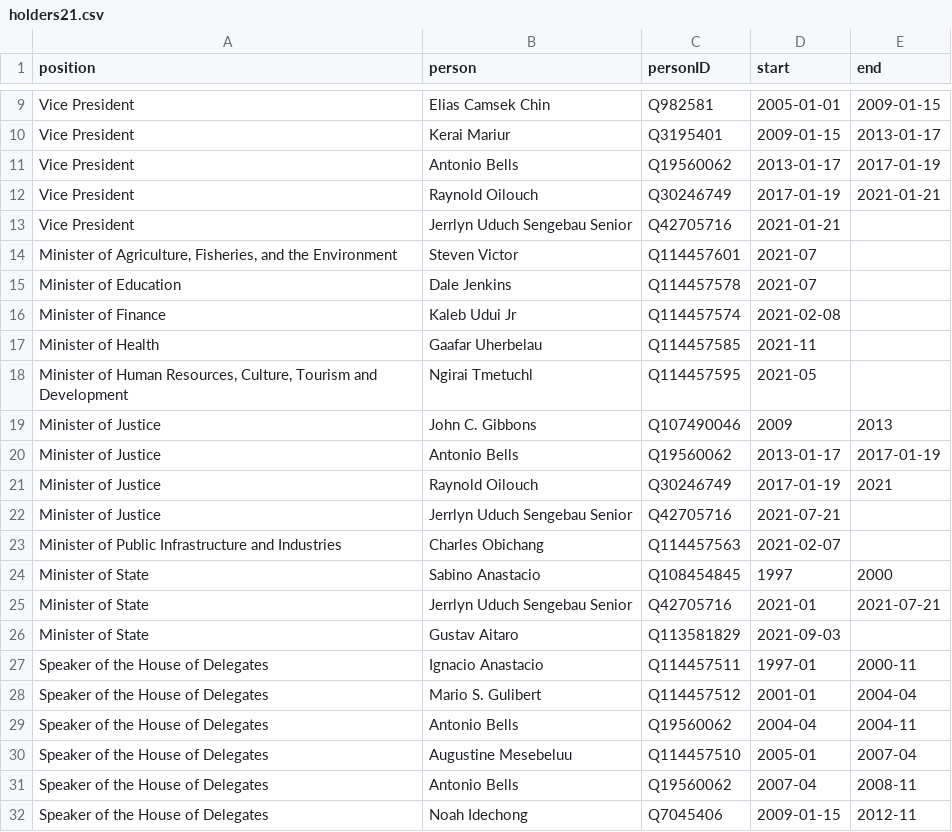
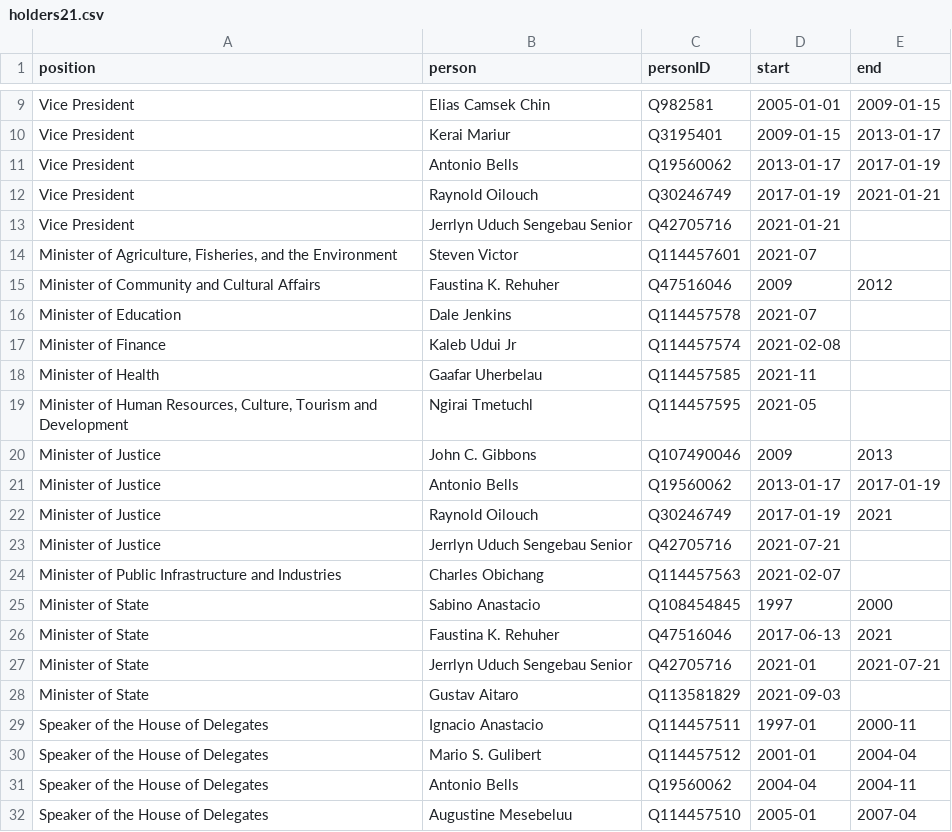
Before and after one commit to every-politician-scrapers/palau, a CSV file: html/holders21.csv, drawn as a sheet; only a part is shown, gaps mark what is left out; the shorter side is filled out with more unchanged rows; the diff names each change by its address in the sheet, - before the commit and + after, or states it on an @@ line.

```diff
--- a/html/holders21.csv
+++ b/html/holders21.csv
+row 15: Minister of Community and Cultural Affairs | Faustina K. Rehuher | Q47516046 | 2009 | 2012
+row 26: Minister of State | Faustina K. Rehuher | Q47516046 | 2017-06-13 | 2021
```
Also changed, not shown: html/bio.csv, html/positions.csv, 2 other files.
